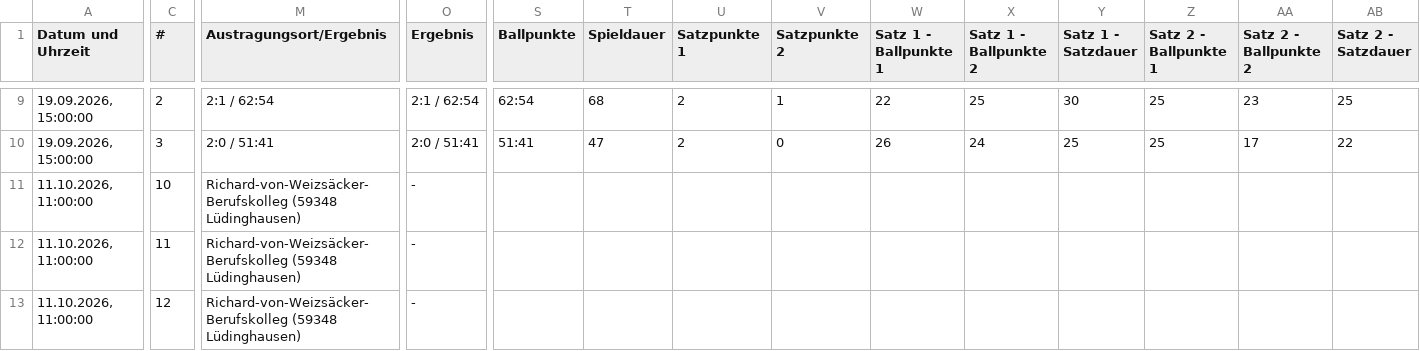
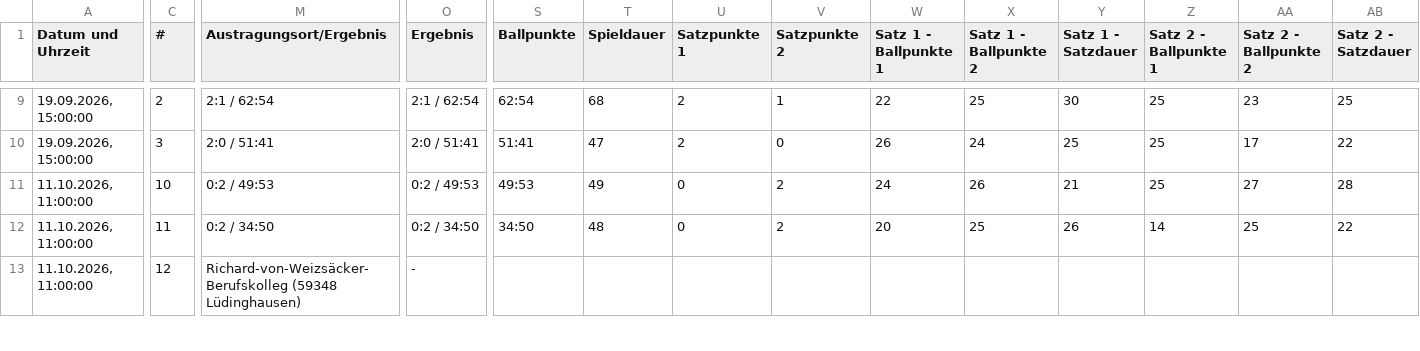
Before and after one commit to uscmuenster/USC-Spielplaene, a CSV file: csvdata/Spielplan_NRW-Liga_wU16.csv, drawn as a sheet; only a part is shown, gaps mark what is left out; the diff covers the shown part only; the diff names each change by its address in the sheet, - before the commit and + after, or states it on an @@ line.

```diff
--- a/csvdata/Spielplan_NRW-Liga_wU16.csv
+++ b/csvdata/Spielplan_NRW-Liga_wU16.csv
-M11 (Austragungsort/Ergebnis): Richard-von-Weizsäcker-Berufskolleg (59348 Lüdinghausen)
+M11 (Austragungsort/Ergebnis): 0:2 / 49:53
-O11 (Ergebnis): -
+O11 (Ergebnis): 0:2 / 49:53
-S11 (Ballpunkte): (empty)
+S11 (Ballpunkte): 49:53
-T11 (Spieldauer): (empty)
+T11 (Spieldauer): 49
-U11:U12 (Satzpunkte 1): (empty)
+U11:U12 (Satzpunkte 1): 0
-V11:V12 (Satzpunkte 2): (empty)
+V11:V12 (Satzpunkte 2): 2
-W11 (Satz 1 - Ballpunkte 1): (empty)
+W11 (Satz 1 - Ballpunkte 1): 24
-X11 (Satz 1 - Ballpunkte 2): (empty)
+X11 (Satz 1 - Ballpunkte 2): 26
-Y11 (Satz 1 - Satzdauer): (empty)
+Y11 (Satz 1 - Satzdauer): 21
-Z11 (Satz 2 - Ballpunkte 1): (empty)
+Z11 (Satz 2 - Ballpunkte 1): 25
-AA11 (Satz 2 - Ballpunkte 2): (empty)
+AA11 (Satz 2 - Ballpunkte 2): 27
-AB11 (Satz 2 - Satzdauer): (empty)
+AB11 (Satz 2 - Satzdauer): 28
-M12 (Austragungsort/Ergebnis): Richard-von-Weizsäcker-Berufskolleg (59348 Lüdinghausen)
+M12 (Austragungsort/Ergebnis): 0:2 / 34:50
-O12 (Ergebnis): -
+O12 (Ergebnis): 0:2 / 34:50
-S12 (Ballpunkte): (empty)
+S12 (Ballpunkte): 34:50
-T12 (Spieldauer): (empty)
+T12 (Spieldauer): 48
-W12 (Satz 1 - Ballpunkte 1): (empty)
+W12 (Satz 1 - Ballpunkte 1): 20
-X12 (Satz 1 - Ballpunkte 2): (empty)
+X12 (Satz 1 - Ballpunkte 2): 25
-Y12 (Satz 1 - Satzdauer): (empty)
+Y12 (Satz 1 - Satzdauer): 26
-Z12 (Satz 2 - Ballpunkte 1): (empty)
+Z12 (Satz 2 - Ballpunkte 1): 14
-AA12 (Satz 2 - Ballpunkte 2): (empty)
+AA12 (Satz 2 - Ballpunkte 2): 25
-AB12 (Satz 2 - Satzdauer): (empty)
+AB12 (Satz 2 - Satzdauer): 22
```
Also changed, not shown: 36 edited cells elsewhere in this file, csvdata/Spielplan_Oberliga_5_wU13.csv.
